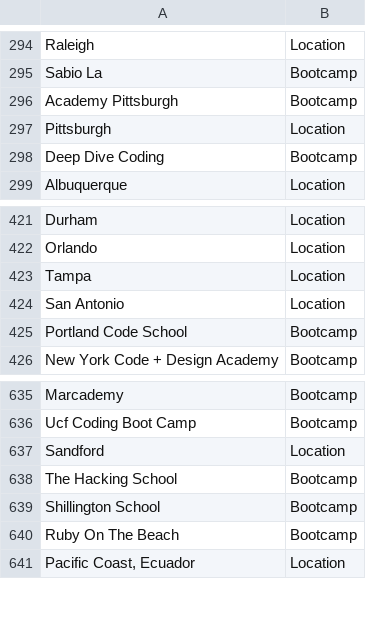
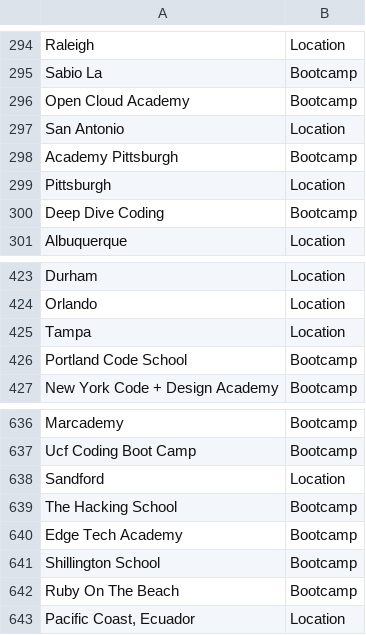
Before and after one commit to sdl60660/BootcampScraper, a CSV file: current_data/search_terms.csv, drawn as a sheet; only a part is shown, gaps mark what is left out.

```diff
--- a/current_data/search_terms.csv
+++ b/current_data/search_terms.csv
@@ -295,2 +295,4 @@ Raleigh,Location
 Sabio La,Bootcamp
+Open Cloud Academy,Bootcamp
+San Antonio,Location
 Academy Pittsburgh,Bootcamp
@@ -423,3 +425,2 @@ Orlando,Location
 Tampa,Location
-San Antonio,Location
 Portland Code School,Bootcamp
@@ -638,2 +639,3 @@ Sandford,Location
 The Hacking School,Bootcamp
+Edge Tech Academy,Bootcamp
 Shillington School,Bootcamp
```
Also changed, not shown: 34 other files.
